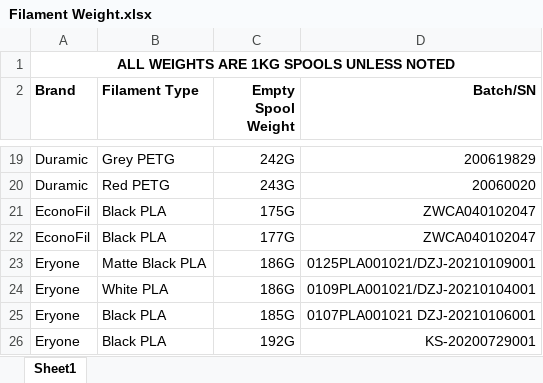
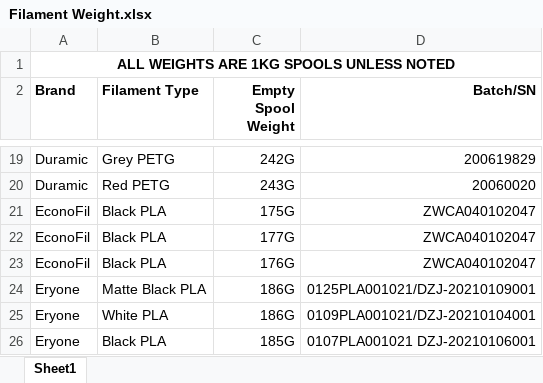
Before and after one commit to sashi/filament, an Excel workbook: Filament Weight.xlsx, sheet Sheet1, drawn as a sheet; only a part is shown, gaps mark what is left out; the shorter side is filled out with more unchanged rows; values as stored, in another font and other column widths than the file's, no borders; the diff names each change by its address in the sheet, - before the commit and + after, or states it on an @@ line.

Commit message:
More spools

```diff
--- a/Filament Weight.xlsx (sheet Sheet1)
+++ b/Filament Weight.xlsx (sheet Sheet1)
+row 23: EconoFil | Black PLA | 176G | ZWCA040102047
```
